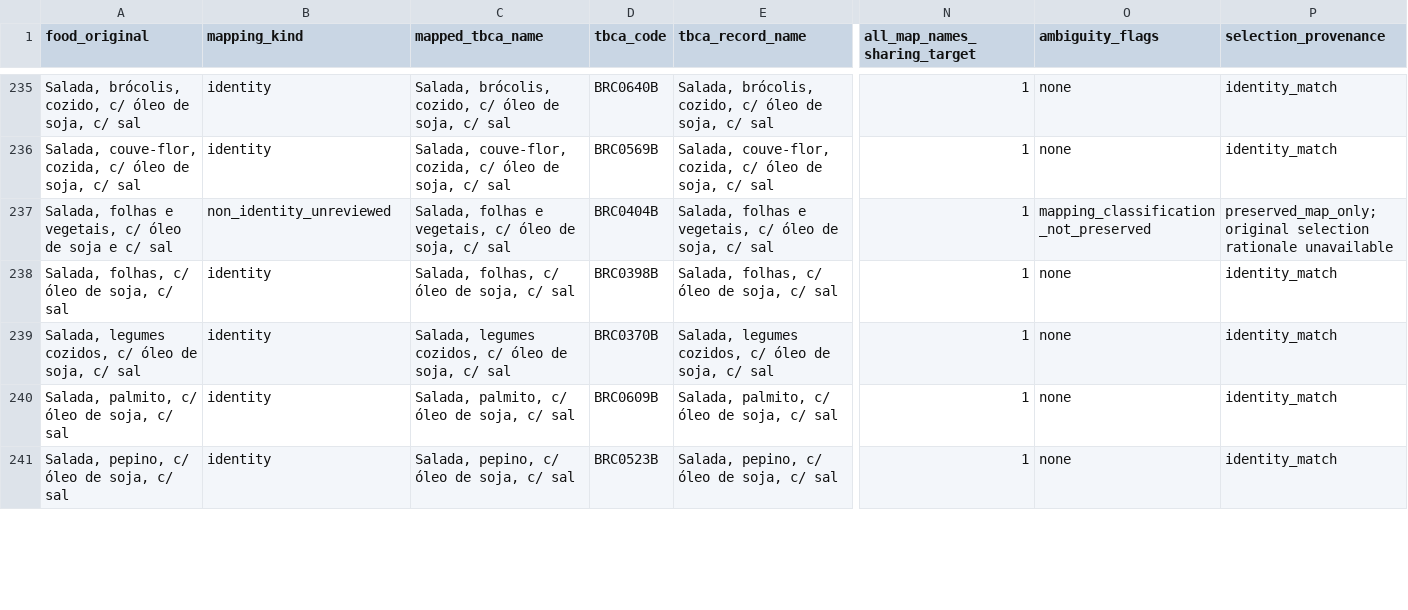
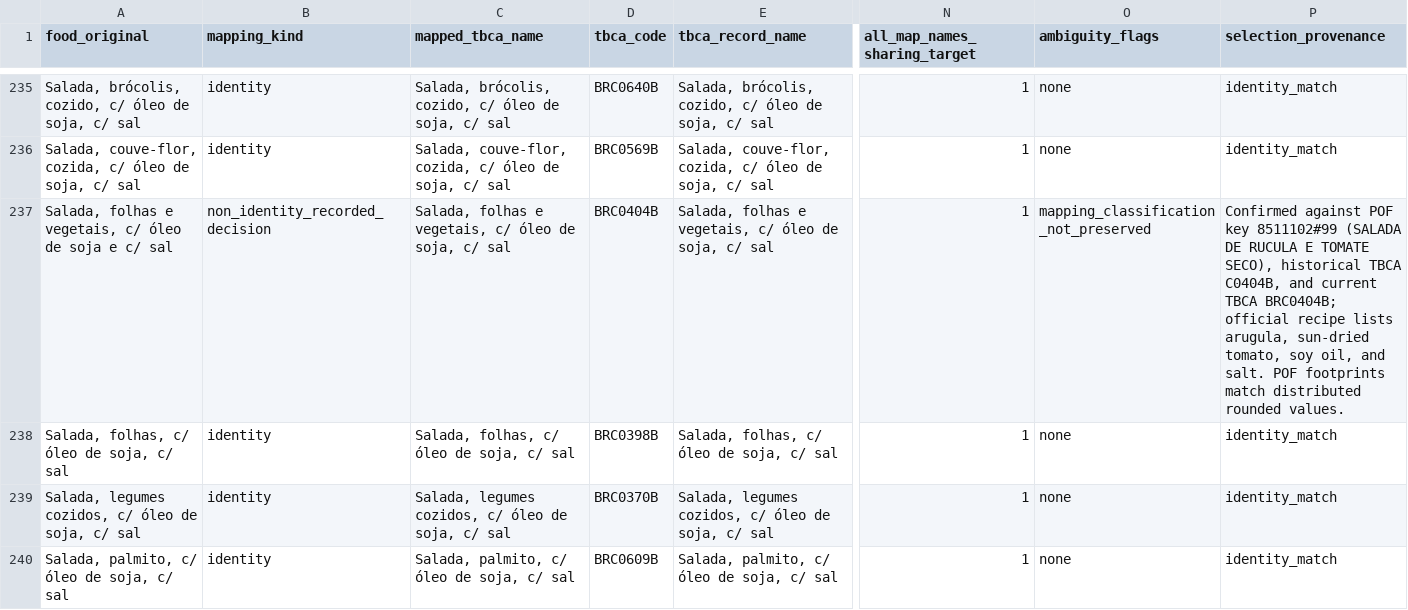
Before and after one commit to thalyson004/ieee-repository-brazilian-diet-optimization, a CSV file: archive/audits/food-mapping-audit.csv, drawn as a sheet; only a part is shown, gaps mark what is left out; the shorter side is filled out with more unchanged rows; the diff names each change by its address in the sheet, - before the commit and + after, or states it on an @@ line.

Commit message:
Adjudicate POF salad ingredient and footprint link

```diff
--- a/archive/audits/food-mapping-audit.csv
+++ b/archive/audits/food-mapping-audit.csv
-B237 (mapping_kind): non_identity_unreviewed
+B237 (mapping_kind): non_identity_recorded_decision
-P237 (selection_provenance): preserved_map_only; original selection rationale unavailable
+P237 (selection_provenance): Confirmed against POF key 8511102#99 (SALADA DE RUCULA E TOMATE SECO), historical TBCA C0404B, and current TBCA BRC0404B; official recipe lists arugula, sun-dried tomato, soy oil, and salt. POF footprints match distributed rounded values.
```
Also changed, not shown: 10 other files.
